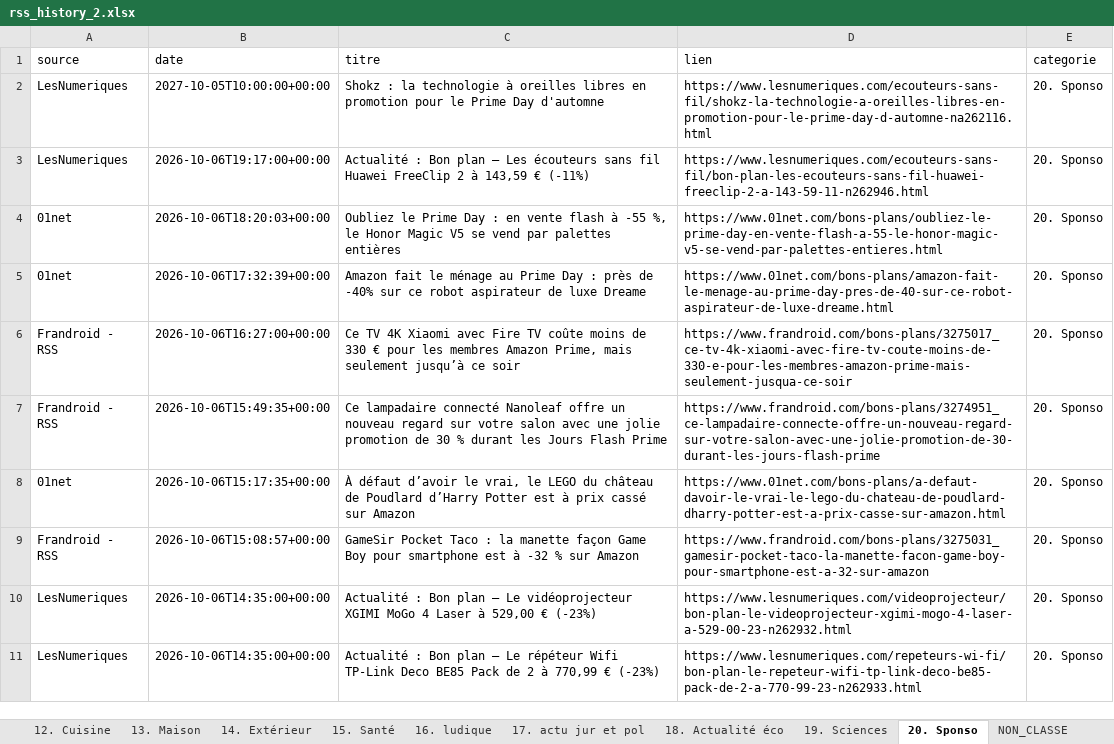
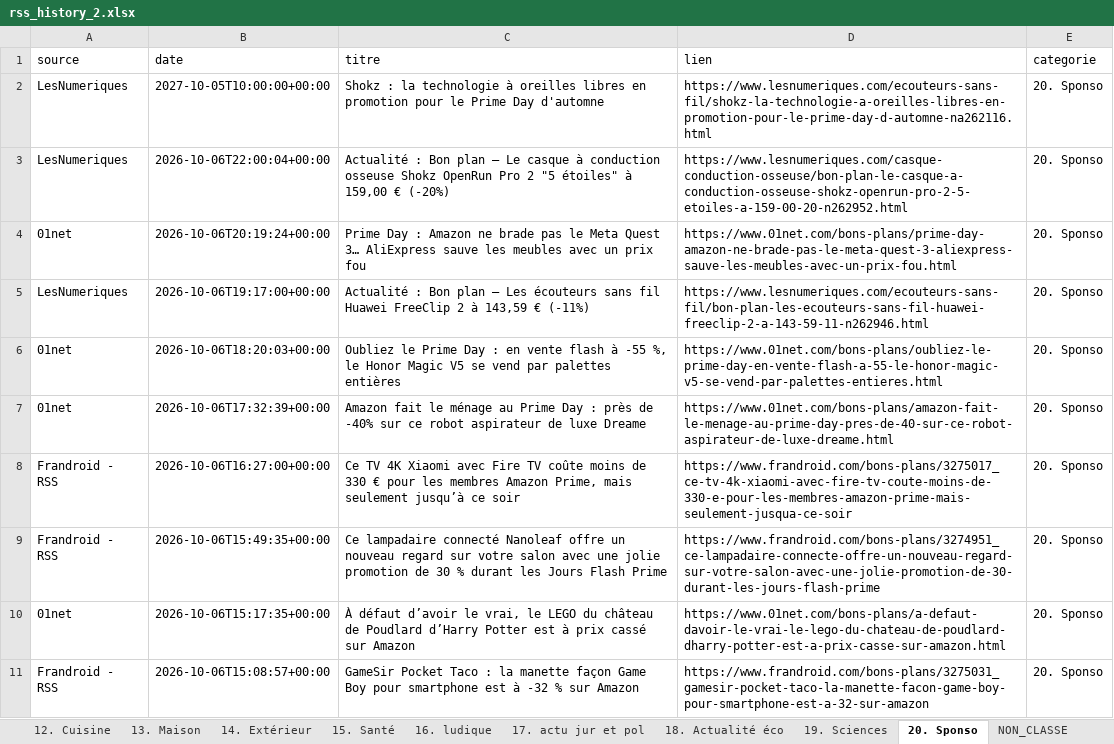
Before and after one commit to djhadef-star/rss-categories, an Excel workbook: output/rss_history_2.xlsx, sheet 20. Sponso, drawn as a sheet; only a part is shown; the shorter side is filled out with more unchanged rows; values as stored, in another font and other column widths than the file's, no borders; the diff names each change by its address in the sheet, - before the commit and + after, or states it on an @@ line.

```diff
--- a/output/rss_history_2.xlsx (sheet 20. Sponso)
+++ b/output/rss_history_2.xlsx (sheet 20. Sponso)
+row 3: LesNumeriques | 2026-10-06T22:00:04+00:00 | Actualité : Bon plan – Le casque à conduction osseuse Shokz OpenRun Pro 2 "5 étoiles" à 159,00 € (-20%) | https://www.lesnumeriques.com/casque-conduction-osseuse/bon-plan-le-casque-a-conduction-osseuse-shokz-openrun-pro-2-5-etoiles-a-159-00-20-n262952.html | 20. Sponso
+row 4: 01net | 2026-10-06T20:19:24+00:00 | Prime Day : Amazon ne brade pas le Meta Quest 3… AliExpress sauve les meubles avec un prix fou | https://www.01net.com/bons-plans/prime-day-amazon-ne-brade-pas-le-meta-quest-3-aliexpress-sauve-les-meubles-avec-un-prix-fou.html | 20. Sponso
```
Also changed, not shown: sheet Tous_les_articles, sheet 8. Audio, sheet 19. Sciences, sheet 1. SMARTPHONE, output/rss_history.xlsx, 2 other files.
